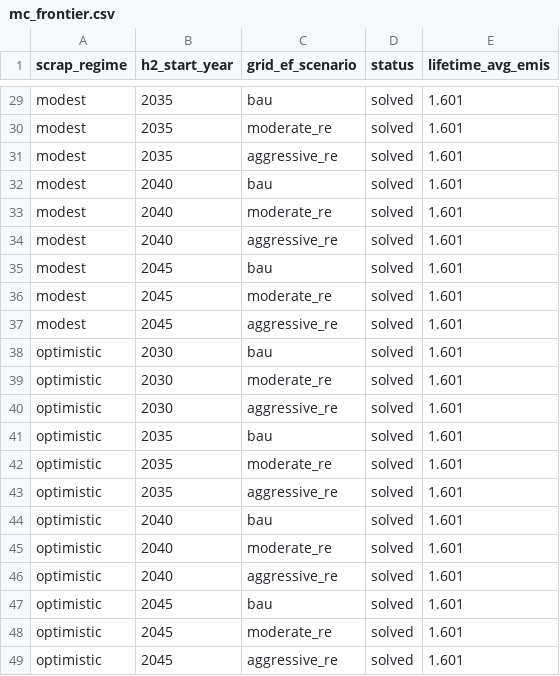
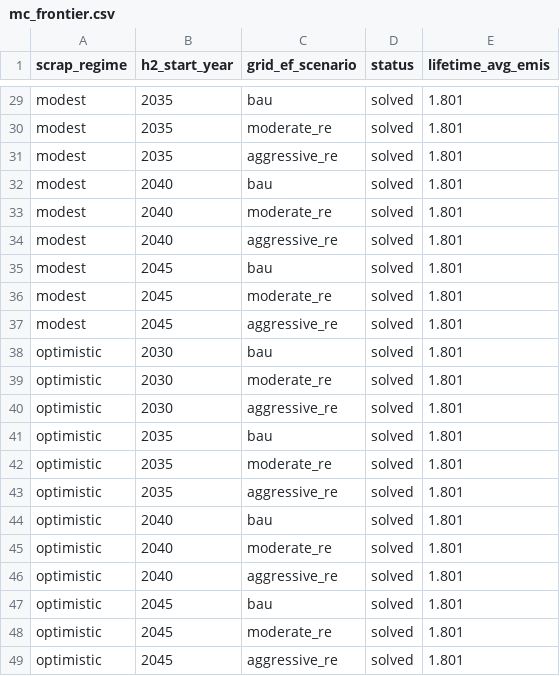
Before and after one commit to sudharshan-saranathan/steel-mip, a CSV file: mc_frontier.csv, drawn as a sheet; only a part is shown, gaps mark what is left out; the diff covers the shown part only; the diff names each change by its address in the sheet, - before the commit and + after, or states it on an @@ line.

```diff
--- a/mc_frontier.csv
+++ b/mc_frontier.csv
-E29:E49 (lifetime_avg_emis): 1.601
+E29:E49 (lifetime_avg_emis): 1.801
```
Also changed, not shown: 31 edited cells elsewhere in this file, 9 other files.
